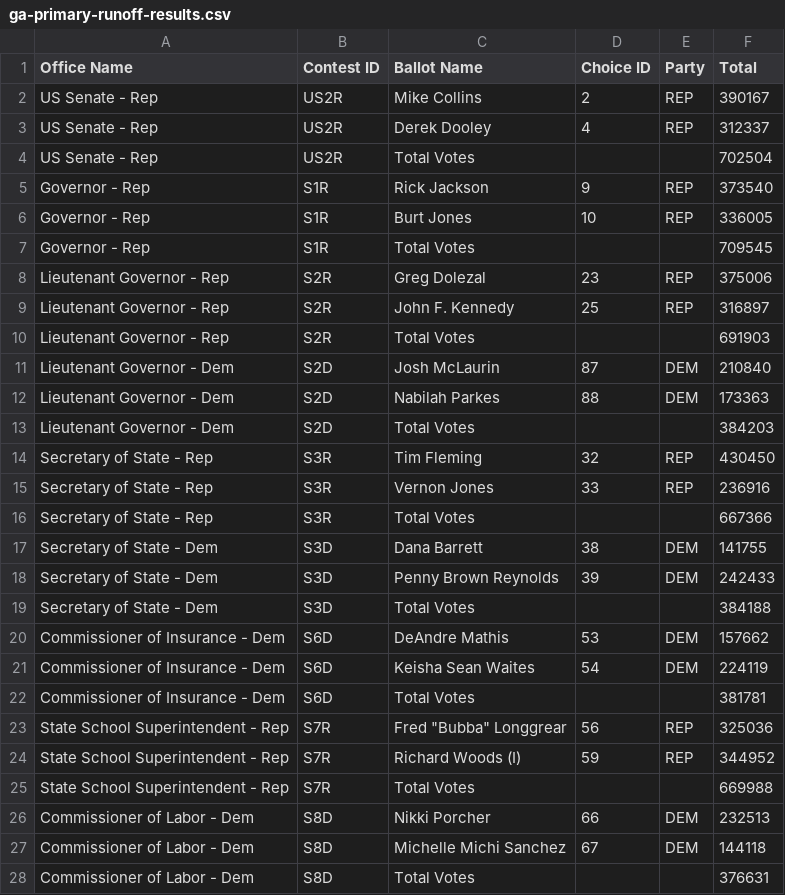
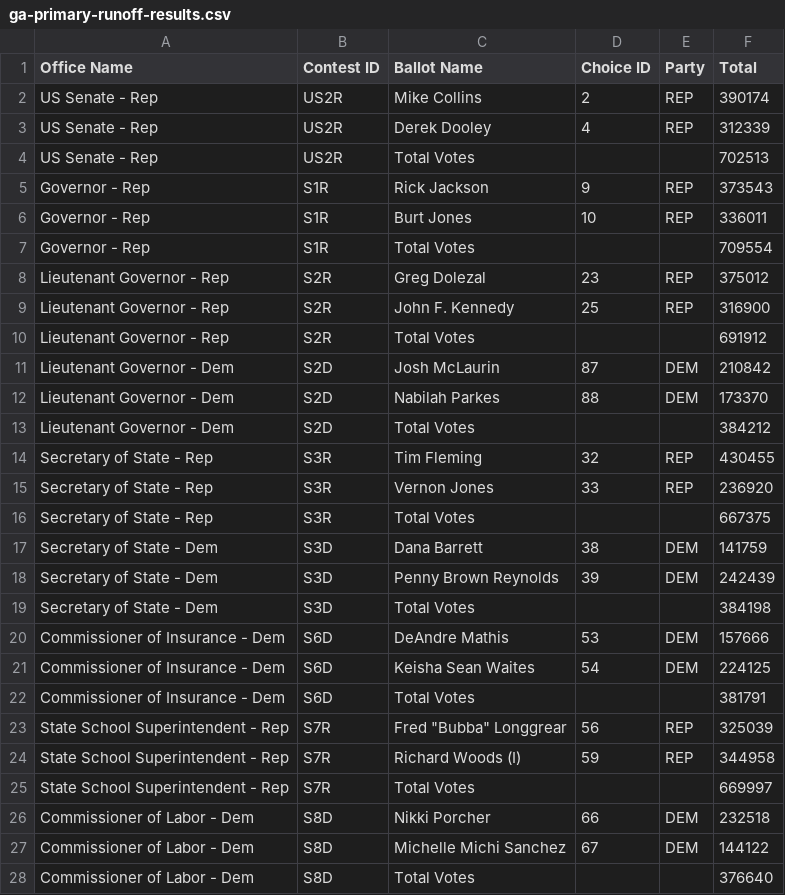
Before and after one commit to Votega/votega.org, a CSV file: assets/data/ga-primary-runoff-results.csv, drawn as a sheet; only a part is shown; the diff covers the shown part only; the diff names each change by its address in the sheet, - before the commit and + after, or states it on an @@ line.

```diff
--- a/assets/data/ga-primary-runoff-results.csv
+++ b/assets/data/ga-primary-runoff-results.csv
-F2 (Total): 390167
+F2 (Total): 390174
-F3 (Total): 312337
+F3 (Total): 312339
-F4 (Total): 702504
+F4 (Total): 702513
-F5 (Total): 373540
+F5 (Total): 373543
-F6 (Total): 336005
+F6 (Total): 336011
-F7 (Total): 709545
+F7 (Total): 709554
-F8 (Total): 375006
+F8 (Total): 375012
-F9 (Total): 316897
+F9 (Total): 316900
-F10 (Total): 691903
+F10 (Total): 691912
-F11 (Total): 210840
+F11 (Total): 210842
-F12 (Total): 173363
+F12 (Total): 173370
-F13 (Total): 384203
+F13 (Total): 384212
-F14 (Total): 430450
+F14 (Total): 430455
-F15 (Total): 236916
+F15 (Total): 236920
-F16 (Total): 667366
+F16 (Total): 667375
-F17 (Total): 141755
+F17 (Total): 141759
-F18 (Total): 242433
+F18 (Total): 242439
-F19 (Total): 384188
+F19 (Total): 384198
-F20 (Total): 157662
+F20 (Total): 157666
-F21 (Total): 224119
+F21 (Total): 224125
-F22 (Total): 381781
+F22 (Total): 381791
-F23 (Total): 325036
+F23 (Total): 325039
-F24 (Total): 344952
+F24 (Total): 344958
-F25 (Total): 669988
+F25 (Total): 669997
-F26 (Total): 232513
+F26 (Total): 232518
-F27 (Total): 144118
+F27 (Total): 144122
-F28 (Total): 376631
+F28 (Total): 376640
```
Also changed, not shown: 10 edited cells elsewhere in this file, 1 other file.
